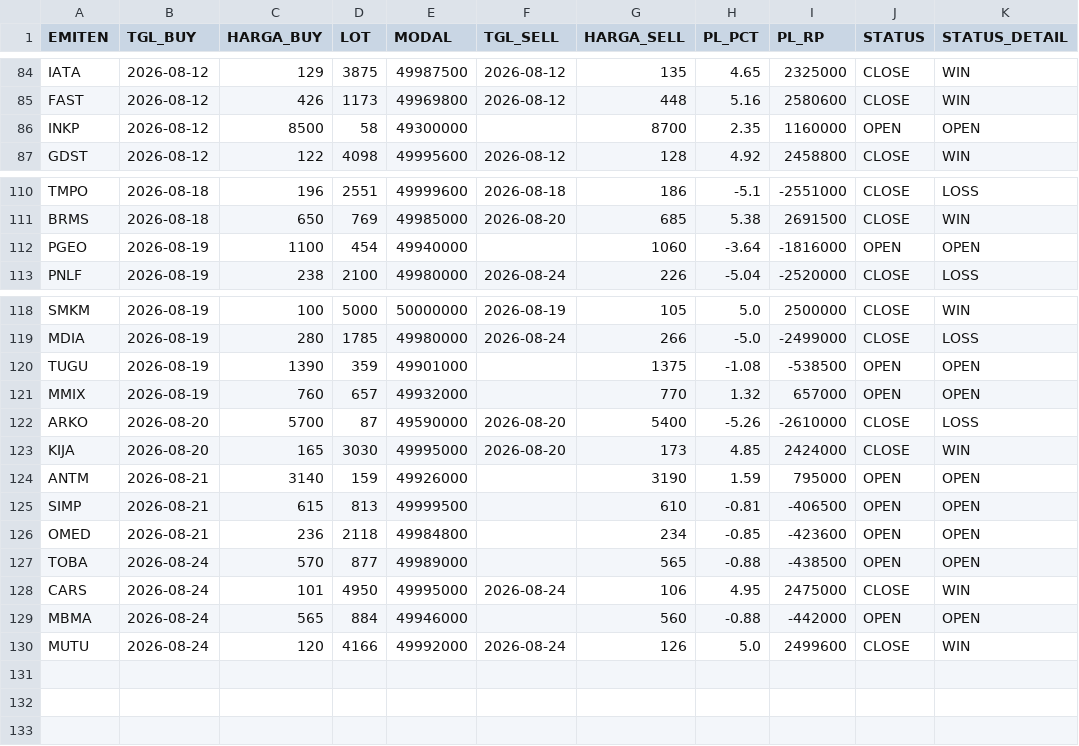
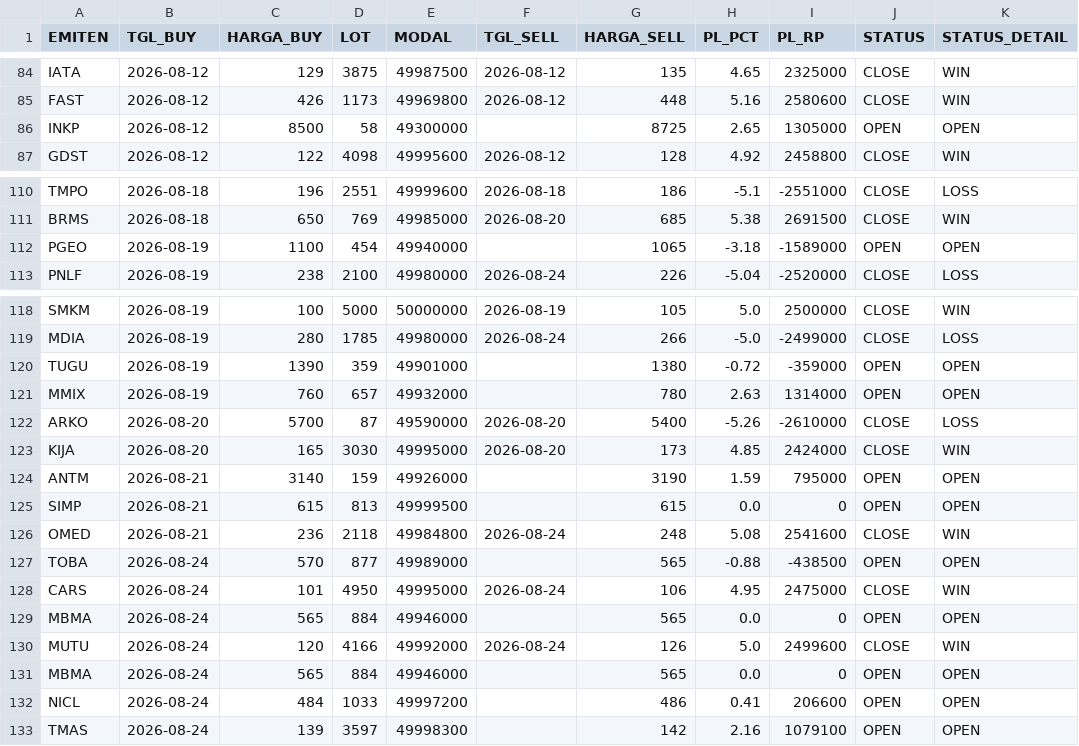
Before and after one commit to illusixTri/dashboard-rla, a CSV file: portofolio_web.csv, drawn as a sheet; only a part is shown, gaps mark what is left out.

```diff
--- a/portofolio_web.csv
+++ b/portofolio_web.csv
@@ -85,3 +85,3 @@ IATA,2026-08-12,129,3875,49987500,2026-08-12,135,4.65,2325000,CLOSE,WIN
 FAST,2026-08-12,426,1173,49969800,2026-08-12,448,5.16,2580600,CLOSE,WIN
-INKP,2026-08-12,8500,58,49300000,,8700,2.35,1160000,OPEN,OPEN
+INKP,2026-08-12,8500,58,49300000,,8725,2.65,1305000,OPEN,OPEN
 GDST,2026-08-12,122,4098,49995600,2026-08-12,128,4.92,2458800,CLOSE,WIN
@@ -111,3 +111,3 @@ TMPO,2026-08-18,196,2551,49999600,2026-08-18,186,-5.1,-2551000,CLOSE,LOSS
 BRMS,2026-08-18,650,769,49985000,2026-08-20,685,5.38,2691500,CLOSE,WIN
-PGEO,2026-08-19,1100,454,49940000,,1060,-3.64,-1816000,OPEN,OPEN
+PGEO,2026-08-19,1100,454,49940000,,1065,-3.18,-1589000,OPEN,OPEN
 PNLF,2026-08-19,238,2100,49980000,2026-08-24,226,-5.04,-2520000,CLOSE,LOSS
@@ -119,4 +119,4 @@ SMKM,2026-08-19,100,5000,50000000,2026-08-19,105,5.0,2500000,CLOSE,WIN
 MDIA,2026-08-19,280,1785,49980000,2026-08-24,266,-5.0,-2499000,CLOSE,LOSS
-TUGU,2026-08-19,1390,359,49901000,,1375,-1.08,-538500,OPEN,OPEN
-MMIX,2026-08-19,760,657,49932000,,770,1.32,657000,OPEN,OPEN
+TUGU,2026-08-19,1390,359,49901000,,1380,-0.72,-359000,OPEN,OPEN
+MMIX,2026-08-19,760,657,49932000,,780,2.63,1314000,OPEN,OPEN
 ARKO,2026-08-20,5700,87,49590000,2026-08-20,5400,-5.26,-2610000,CLOSE,LOSS
@@ -124,7 +124,10 @@ KIJA,2026-08-20,165,3030,49995000,2026-08-20,173,4.85,2424000,CLOSE,WIN
 ANTM,2026-08-21,3140,159,49926000,,3190,1.59,795000,OPEN,OPEN
-SIMP,2026-08-21,615,813,49999500,,610,-0.81,-406500,OPEN,OPEN
-OMED,2026-08-21,236,2118,49984800,,234,-0.85,-423600,OPEN,OPEN
+SIMP,2026-08-21,615,813,49999500,,615,0.0,0,OPEN,OPEN
+OMED,2026-08-21,236,2118,49984800,2026-08-24,248,5.08,2541600,CLOSE,WIN
 TOBA,2026-08-24,570,877,49989000,,565,-0.88,-438500,OPEN,OPEN
 CARS,2026-08-24,101,4950,49995000,2026-08-24,106,4.95,2475000,CLOSE,WIN
-MBMA,2026-08-24,565,884,49946000,,560,-0.88,-442000,OPEN,OPEN
+MBMA,2026-08-24,565,884,49946000,,565,0.0,0,OPEN,OPEN
 MUTU,2026-08-24,120,4166,49992000,2026-08-24,126,5.0,2499600,CLOSE,WIN
+MBMA,2026-08-24,565,884,49946000,,565,0.0,0,OPEN,OPEN
+NICL,2026-08-24,484,1033,49997200,,486,0.41,206600,OPEN,OPEN
+TMAS,2026-08-24,139,3597,49998300,,142,2.16,1079100,OPEN,OPEN
```
Also changed, not shown: V2openclose.csv.
